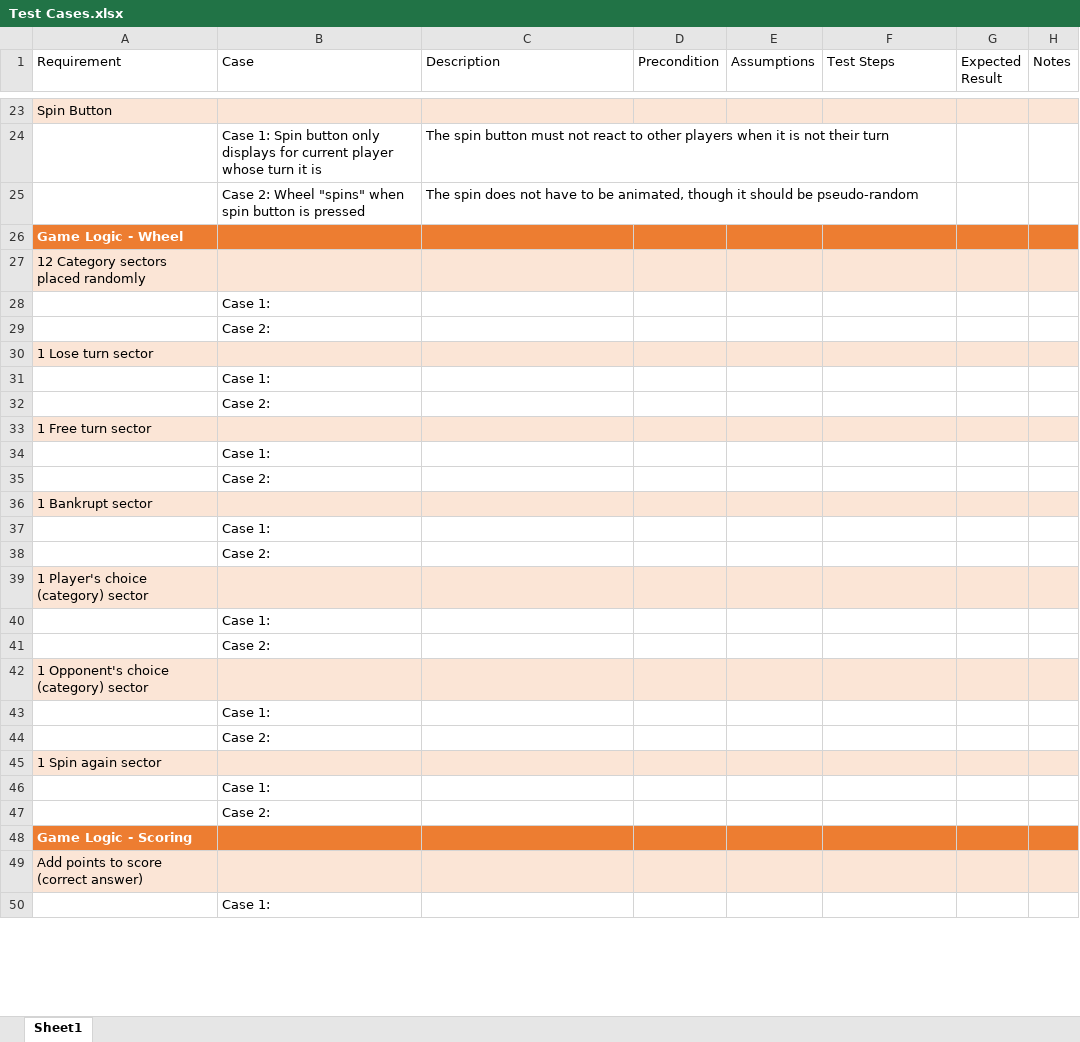
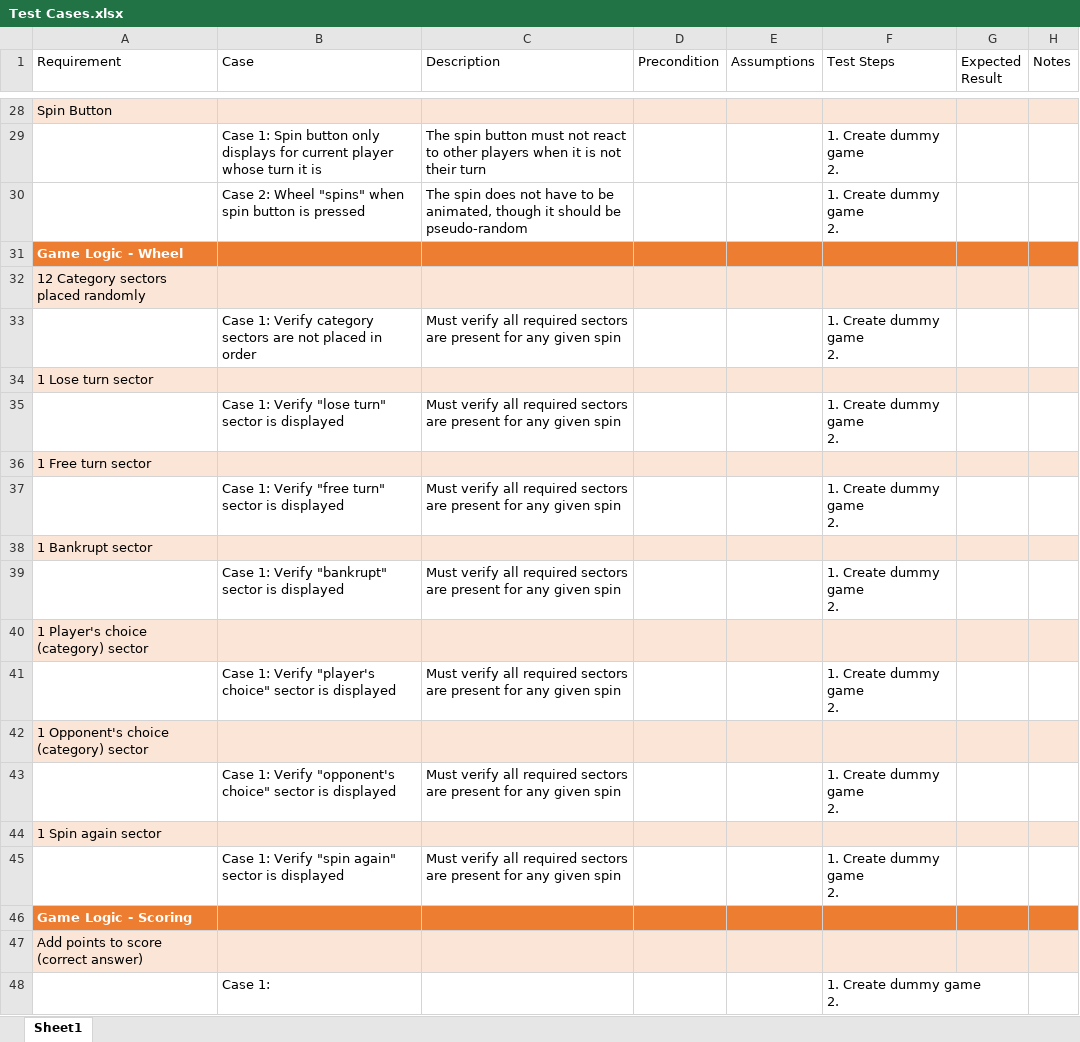
Before and after one commit to kriley26/RetroRobotsWoJ, an Excel workbook: Test Cases.xlsx, sheet Sheet1, drawn as a sheet; only a part is shown, gaps mark what is left out; values as stored, in another font and other column widths than the file's, no borders; table styles not drawn; removed rows and columns are numbered as before the commit, all else as after; ↵ is a line break in a cell; the diff covers the shown part only; the diff names each change by its address in the sheet, - before the commit and + after, or states it on an @@ line.

Commit message:
Update Test Cases.xlsx

```diff
--- a/Test Cases.xlsx (sheet Sheet1)
+++ b/Test Cases.xlsx (sheet Sheet1)
-F29:F30 (Test Steps): (empty)
+F29:F30 (Test Steps): 1. Create dummy game ↵ 2.
-row 28:  | Case 1:
-row 29:  | Case 2:
+row 33:  | Case 1: Verify category sectors are not placed in order | Must verify all required sectors are present for any given spin |  |  | 1. Create dummy game ↵ 2.
-row 31:  | Case 1:
-row 32:  | Case 2:
+row 35:  | Case 1: Verify "lose turn" sector is displayed | Must verify all required sectors are present for any given spin |  |  | 1. Create dummy game ↵ 2.
-row 34:  | Case 1:
-row 35:  | Case 2:
+row 37:  | Case 1: Verify "free turn" sector is displayed | Must verify all required sectors are present for any given spin |  |  | 1. Create dummy game ↵ 2.
-row 37:  | Case 1:
-row 38:  | Case 2:
+row 39:  | Case 1: Verify "bankrupt" sector is displayed | Must verify all required sectors are present for any given spin |  |  | 1. Create dummy game ↵ 2.
-row 40:  | Case 1:
-row 41:  | Case 2:
+row 41:  | Case 1: Verify "player's choice" sector is displayed | Must verify all required sectors are present for any given spin |  |  | 1. Create dummy game ↵ 2.
-row 43:  | Case 1:
-row 44:  | Case 2:
+row 43:  | Case 1: Verify "opponent's choice" sector is displayed | Must verify all required sectors are present for any given spin |  |  | 1. Create dummy game ↵ 2.
-row 46:  | Case 1:
-row 47:  | Case 2:
+row 45:  | Case 1: Verify "spin again" sector is displayed | Must verify all required sectors are present for any given spin |  |  | 1. Create dummy game ↵ 2.
-F48 (Test Steps): (empty)
+F48 (Test Steps): 1. Create dummy game ↵ 2.
```
Also changed, not shown: 18 added rows, 12 removed rows and 27 edited cells elsewhere in this sheet.
